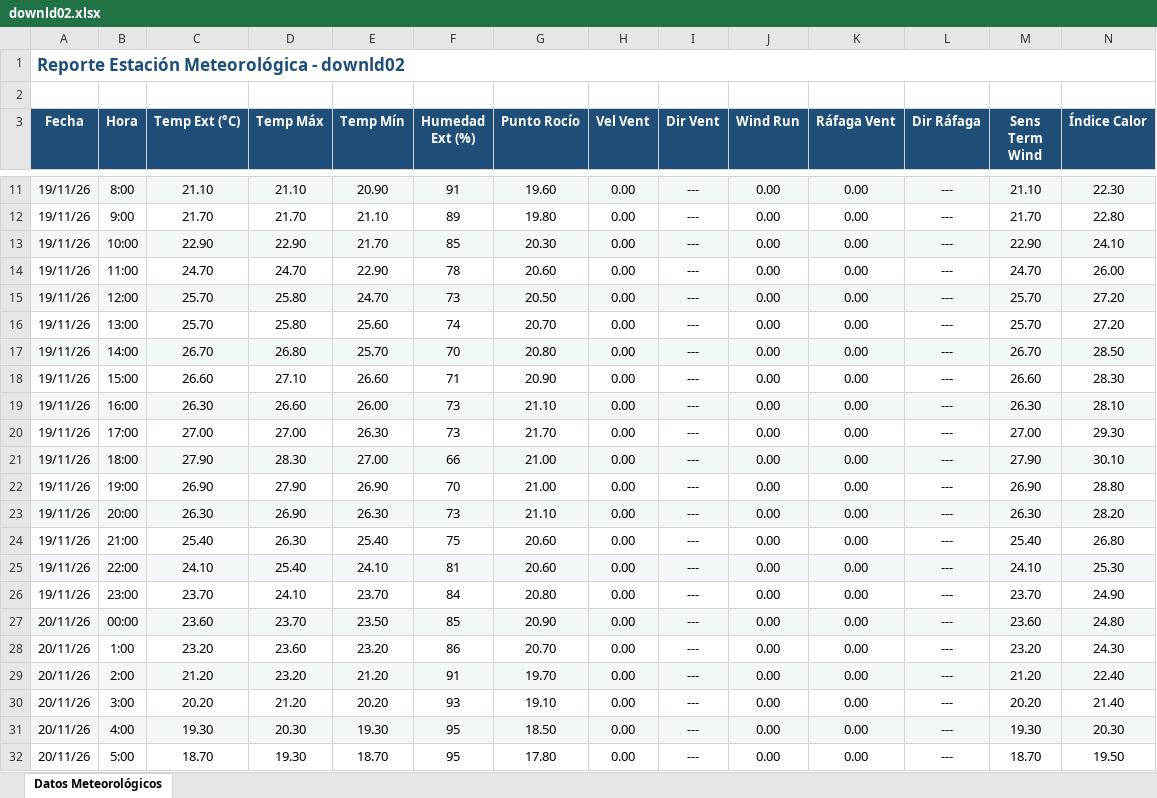
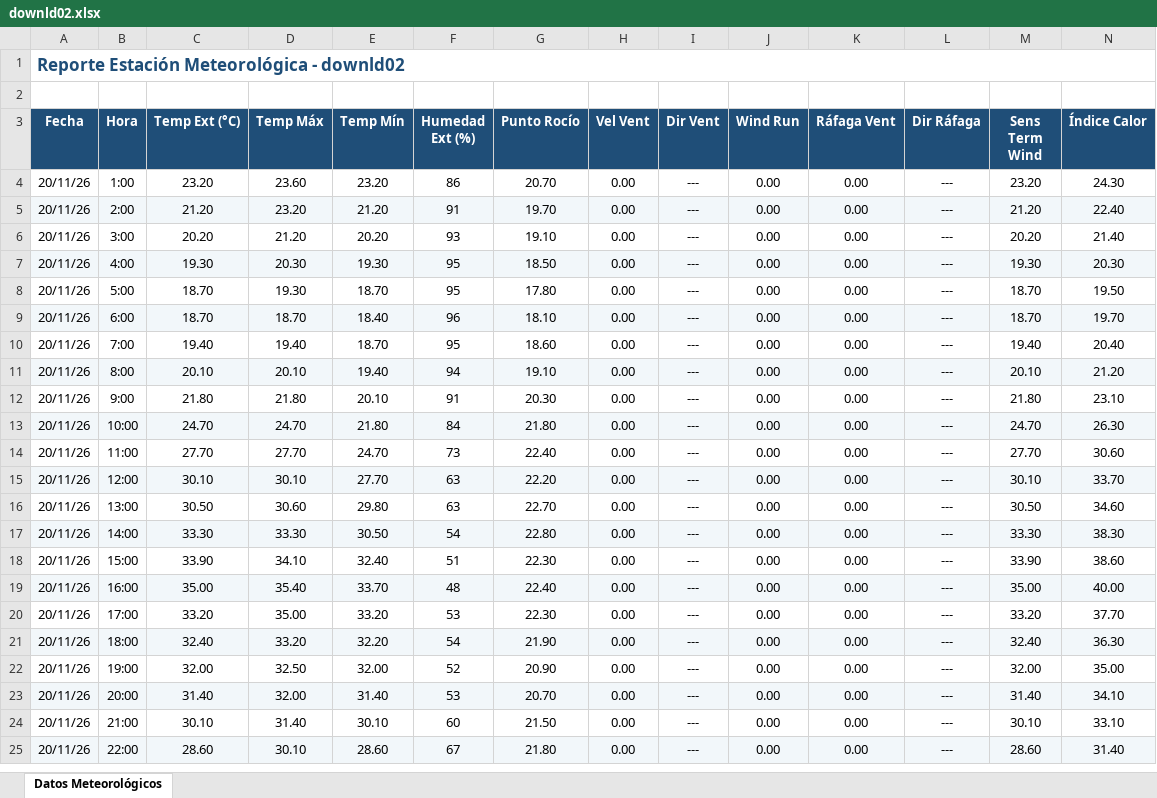
Before and after one commit to intasalta/ema_elgalpon, an Excel workbook: downld02.xlsx, sheet Datos Meteorológicos, drawn as a sheet; only a part is shown, gaps mark what is left out; the shorter side is filled out with more unchanged rows; values as stored, in another font and other column widths than the file's, no borders; removed rows and columns are numbered as before the commit, all else as after; rows hold the shown columns only; the diff covers the shown part only; the diff names each change by its address in the sheet, - before the commit and + after, or states it on an @@ line.

```diff
--- a/downld02.xlsx (sheet Datos Meteorológicos)
+++ b/downld02.xlsx (sheet Datos Meteorológicos)
-row 11: 19/11/26 | 8:00 | 21.10 | 21.10 | 20.90 | 91 | 19.60 | 0.00 | --- | 0.00 | 0.00 | --- | 21.10 | 22.30
-row 12: 19/11/26 | 9:00 | 21.70 | 21.70 | 21.10 | 89 | 19.80 | 0.00 | --- | 0.00 | 0.00 | --- | 21.70 | 22.80
-row 13: 19/11/26 | 10:00 | 22.90 | 22.90 | 21.70 | 85 | 20.30 | 0.00 | --- | 0.00 | 0.00 | --- | 22.90 | 24.10
-row 14: 19/11/26 | 11:00 | 24.70 | 24.70 | 22.90 | 78 | 20.60 | 0.00 | --- | 0.00 | 0.00 | --- | 24.70 | 26.00
-row 15: 19/11/26 | 12:00 | 25.70 | 25.80 | 24.70 | 73 | 20.50 | 0.00 | --- | 0.00 | 0.00 | --- | 25.70 | 27.20
-row 16: 19/11/26 | 13:00 | 25.70 | 25.80 | 25.60 | 74 | 20.70 | 0.00 | --- | 0.00 | 0.00 | --- | 25.70 | 27.20
-row 17: 19/11/26 | 14:00 | 26.70 | 26.80 | 25.70 | 70 | 20.80 | 0.00 | --- | 0.00 | 0.00 | --- | 26.70 | 28.50
-row 18: 19/11/26 | 15:00 | 26.60 | 27.10 | 26.60 | 71 | 20.90 | 0.00 | --- | 0.00 | 0.00 | --- | 26.60 | 28.30
-row 19: 19/11/26 | 16:00 | 26.30 | 26.60 | 26.00 | 73 | 21.10 | 0.00 | --- | 0.00 | 0.00 | --- | 26.30 | 28.10
-row 20: 19/11/26 | 17:00 | 27.00 | 27.00 | 26.30 | 73 | 21.70 | 0.00 | --- | 0.00 | 0.00 | --- | 27.00 | 29.30
-row 21: 19/11/26 | 18:00 | 27.90 | 28.30 | 27.00 | 66 | 21.00 | 0.00 | --- | 0.00 | 0.00 | --- | 27.90 | 30.10
-row 22: 19/11/26 | 19:00 | 26.90 | 27.90 | 26.90 | 70 | 21.00 | 0.00 | --- | 0.00 | 0.00 | --- | 26.90 | 28.80
-row 23: 19/11/26 | 20:00 | 26.30 | 26.90 | 26.30 | 73 | 21.10 | 0.00 | --- | 0.00 | 0.00 | --- | 26.30 | 28.20
-row 24: 19/11/26 | 21:00 | 25.40 | 26.30 | 25.40 | 75 | 20.60 | 0.00 | --- | 0.00 | 0.00 | --- | 25.40 | 26.80
-row 25: 19/11/26 | 22:00 | 24.10 | 25.40 | 24.10 | 81 | 20.60 | 0.00 | --- | 0.00 | 0.00 | --- | 24.10 | 25.30
-row 26: 19/11/26 | 23:00 | 23.70 | 24.10 | 23.70 | 84 | 20.80 | 0.00 | --- | 0.00 | 0.00 | --- | 23.70 | 24.90
-row 27: 20/11/26 | 00:00 | 23.60 | 23.70 | 23.50 | 85 | 20.90 | 0.00 | --- | 0.00 | 0.00 | --- | 23.60 | 24.80
```
Also changed, not shown: 1 added row and 7 removed rows elsewhere in this sheet, downld08.xlsx, 2 other files.
